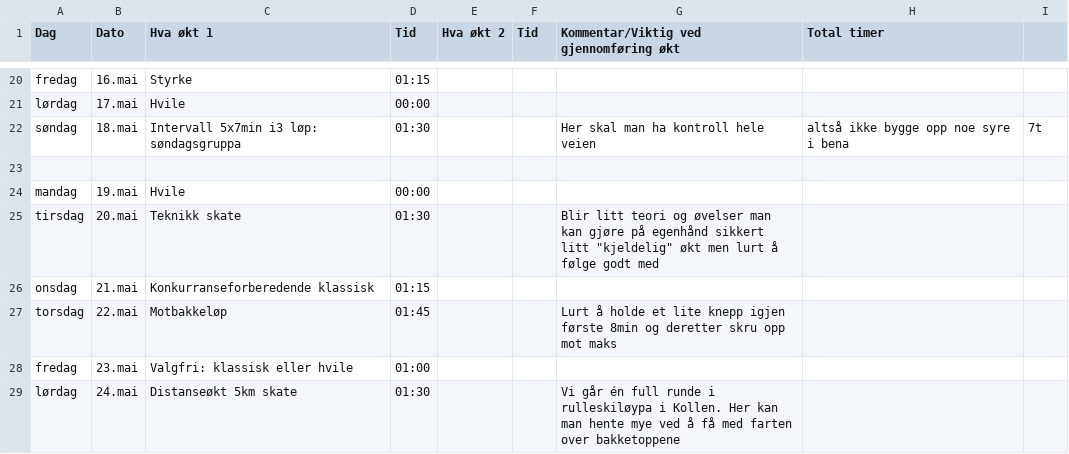
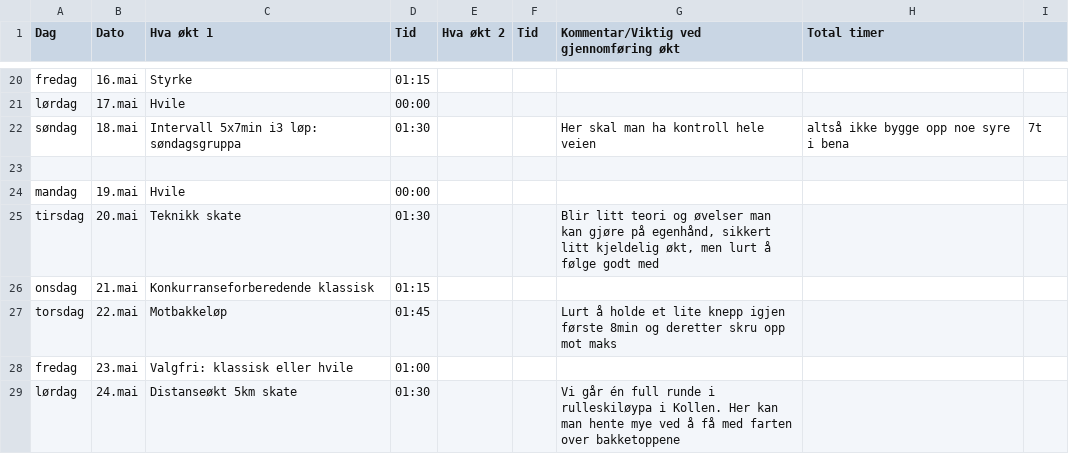
Before and after one commit to Syvbru/treningsplan, a CSV file: static/csv/Appelsin.csv, drawn as a sheet; only a part is shown, gaps mark what is left out.

Commit message:
Update Appelsin.csv

```diff
--- a/static/csv/Appelsin.csv
+++ b/static/csv/Appelsin.csv
@@ -24,3 +24,3 @@ søndag,18.mai,Intervall 5x7min i3 løp: søndagsgruppa,01:30,,,Her skal man ha
 mandag,19.mai,Hvile,00:00,,,,
-tirsdag,20.mai,Teknikk skate,01:30,,,Blir litt teori og øvelser man kan gjøre på egenhånd sikkert litt "kjeldelig" økt men lurt å følge godt med,
+tirsdag,20.mai,Teknikk skate,01:30,,,"Blir litt teori og øvelser man kan gjøre på egenhånd, sikkert litt kjeldelig økt, men lurt å følge godt med",
 onsdag,21.mai,Konkurranseforberedende klassisk,01:15,,,,
```
